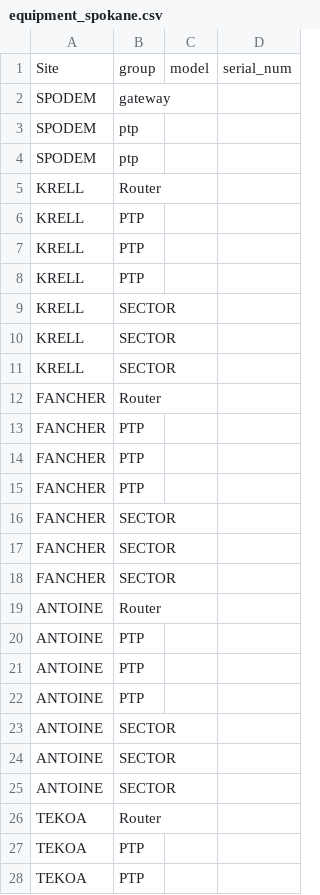
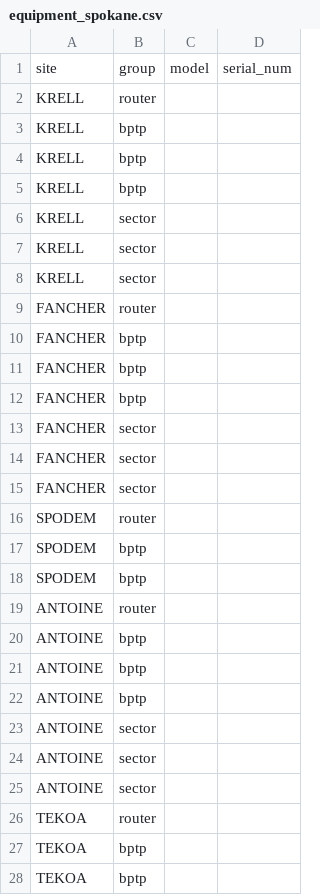
Before and after one commit to dennish737/hamwantools, a CSV file: examples/equipment_spokane.csv, drawn as a sheet; only a part is shown; the diff covers the shown part only.

```diff
--- a/examples/equipment_spokane.csv
+++ b/examples/equipment_spokane.csv
@@ -1,28 +1,28 @@
-Site,group,model,serial_num
-SPODEM,gateway,,
-SPODEM,ptp,,
-SPODEM,ptp,,
-KRELL,Router,,
-KRELL,PTP,,
-KRELL,PTP,,
-KRELL,PTP,,
-KRELL,SECTOR,,
-KRELL,SECTOR,,
-KRELL,SECTOR,,
-FANCHER,Router,,
-FANCHER,PTP,,
-FANCHER,PTP,,
-FANCHER,PTP,,
-FANCHER,SECTOR,,
-FANCHER,SECTOR,,
-FANCHER,SECTOR,,
-ANTOINE,Router,,
-ANTOINE,PTP,,
-ANTOINE,PTP,,
-ANTOINE,PTP,,
-ANTOINE,SECTOR,,
-ANTOINE,SECTOR,,
-ANTOINE,SECTOR,,
-TEKOA,Router,,
-TEKOA,PTP,,
-TEKOA,PTP,,
+site,group,model,serial_num
+KRELL,router,,
+KRELL,bptp,,
+KRELL,bptp,,
+KRELL,bptp,,
+KRELL,sector,,
+KRELL,sector,,
+KRELL,sector,,
+FANCHER,router,,
+FANCHER,bptp,,
+FANCHER,bptp,,
+FANCHER,bptp,,
+FANCHER,sector,,
+FANCHER,sector,,
+FANCHER,sector,,
+SPODEM,router,,
+SPODEM,bptp,,
+SPODEM,bptp,,
+ANTOINE,router,,
+ANTOINE,bptp,,
+ANTOINE,bptp,,
+ANTOINE,bptp,,
+ANTOINE,sector,,
+ANTOINE,sector,,
+ANTOINE,sector,,
+TEKOA,router,,
+TEKOA,bptp,,
+TEKOA,bptp,,
```
Also changed, not shown: 4 edited cells elsewhere in this file, examples/equipment_example.csv, 39 other files.
